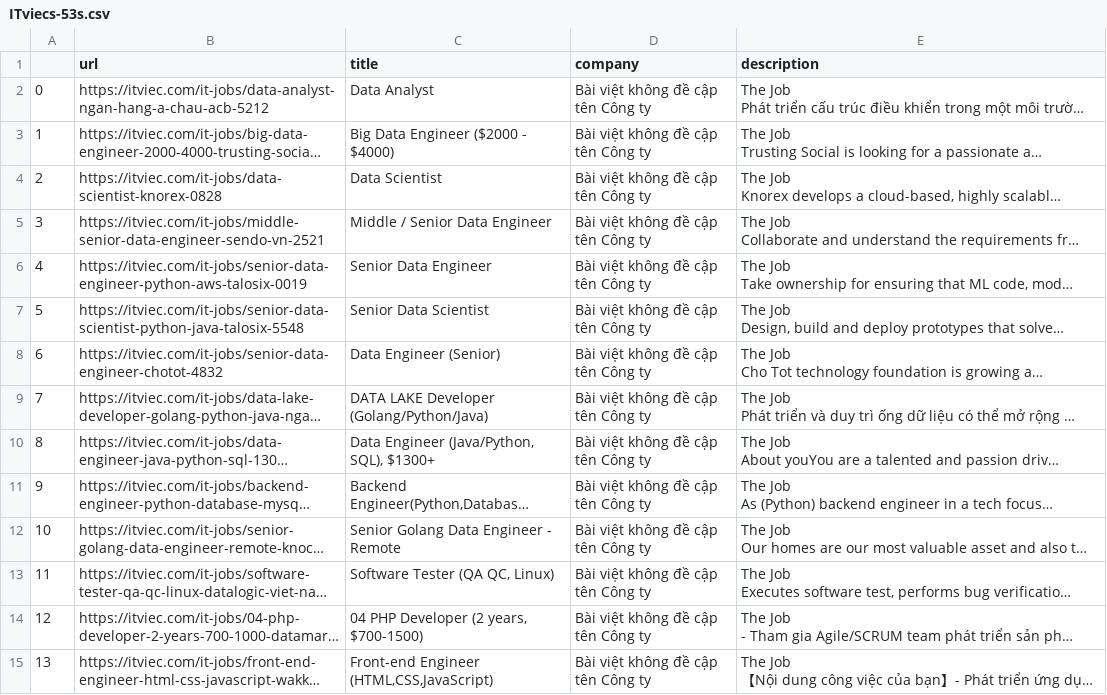
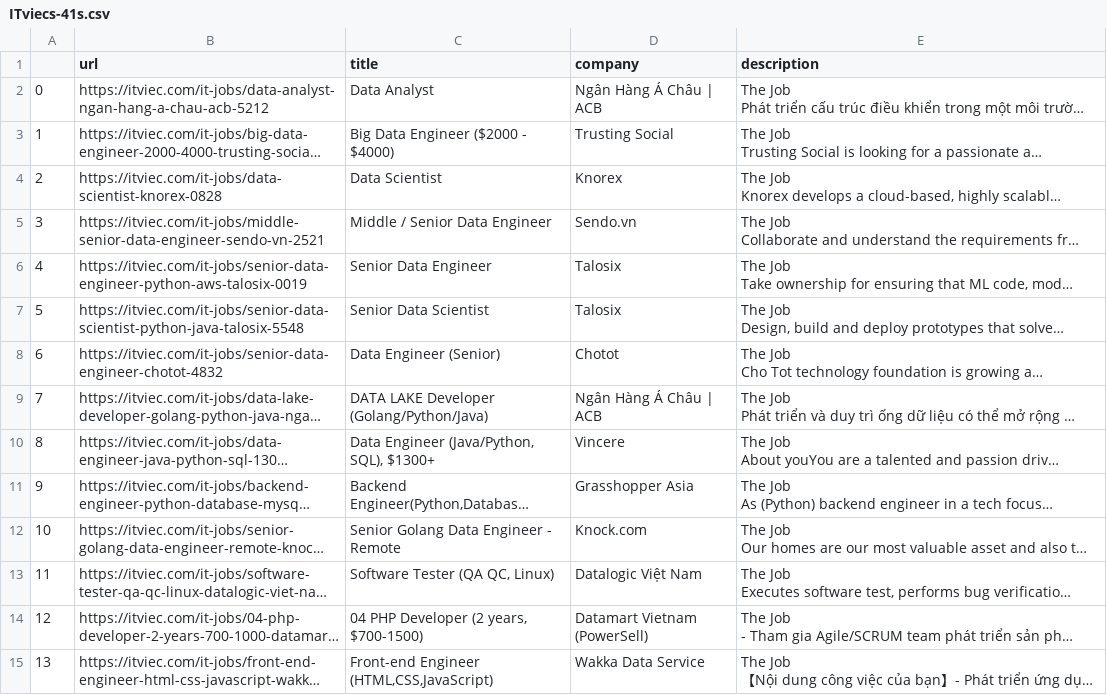
Before and after one commit to SciKLeen/Teamb_Scraping_data, a CSV file: Huan/ITviecs-41s.csv (was Huan/ITviecs-53s.csv), drawn as a sheet; only a part is shown; long unchanged cells end in …; the diff covers the shown part only; the diff names each change by its address in the sheet, - before the commit and + after, or states it on an @@ line.

Commit message:
change

```diff
--- a/Huan/ITviecs-53s.csv
+++ b/Huan/ITviecs-41s.csv
-D2 (company): Bài việt không đề cập tên Công ty
+D2 (company): Ngân Hàng Á Châu | ACB
-D3 (company): Bài việt không đề cập tên Công ty
+D3 (company): Trusting Social
-D4 (company): Bài việt không đề cập tên Công ty
+D4 (company): Knorex
-D5 (company): Bài việt không đề cập tên Công ty
+D5 (company): Sendo.vn
-D6:D7 (company): Bài việt không đề cập tên Công ty
+D6:D7 (company): Talosix
-D8 (company): Bài việt không đề cập tên Công ty
+D8 (company): Chotot
-D9 (company): Bài việt không đề cập tên Công ty
+D9 (company): Ngân Hàng Á Châu | ACB
-D10 (company): Bài việt không đề cập tên Công ty
+D10 (company): Vincere
-D11 (company): Bài việt không đề cập tên Công ty
+D11 (company): Grasshopper Asia
-D12 (company): Bài việt không đề cập tên Công ty
+D12 (company): Knock.com
-D13 (company): Bài việt không đề cập tên Công ty
+D13 (company): Datalogic Việt Nam
-D14 (company): Bài việt không đề cập tên Công ty
+D14 (company): Datamart Vietnam (PowerSell)
-D15 (company): Bài việt không đề cập tên Công ty
+D15 (company): Wakka Data Service
```
Also changed, not shown: 46 edited cells elsewhere in this file.
